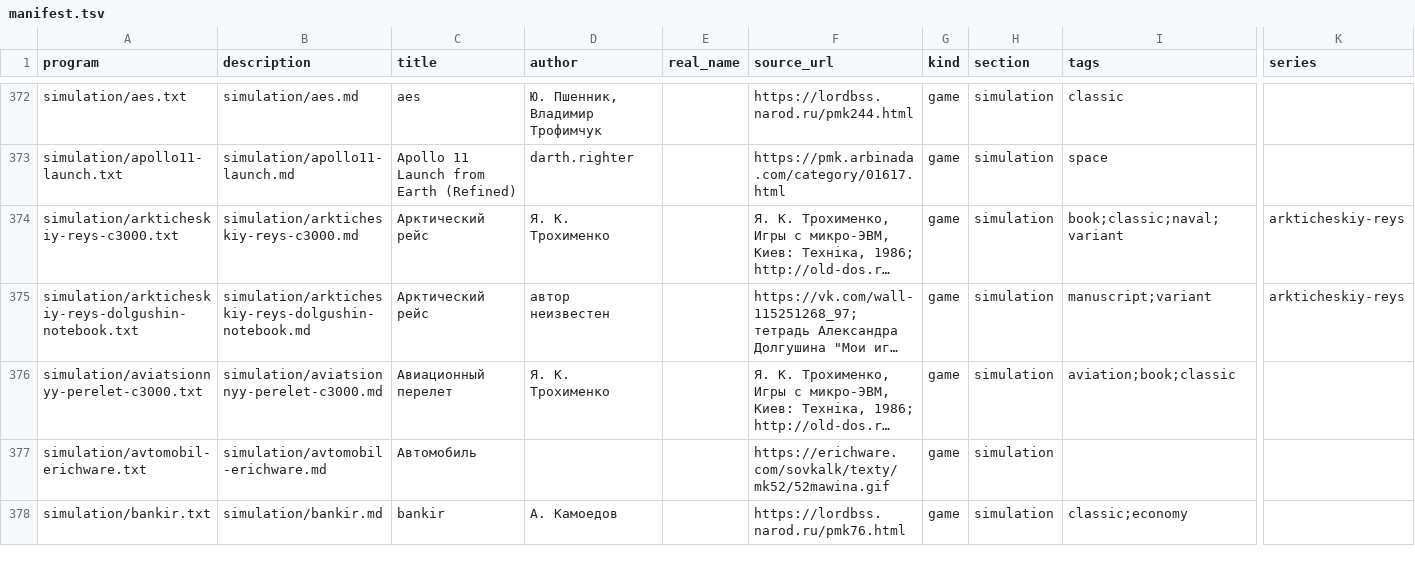
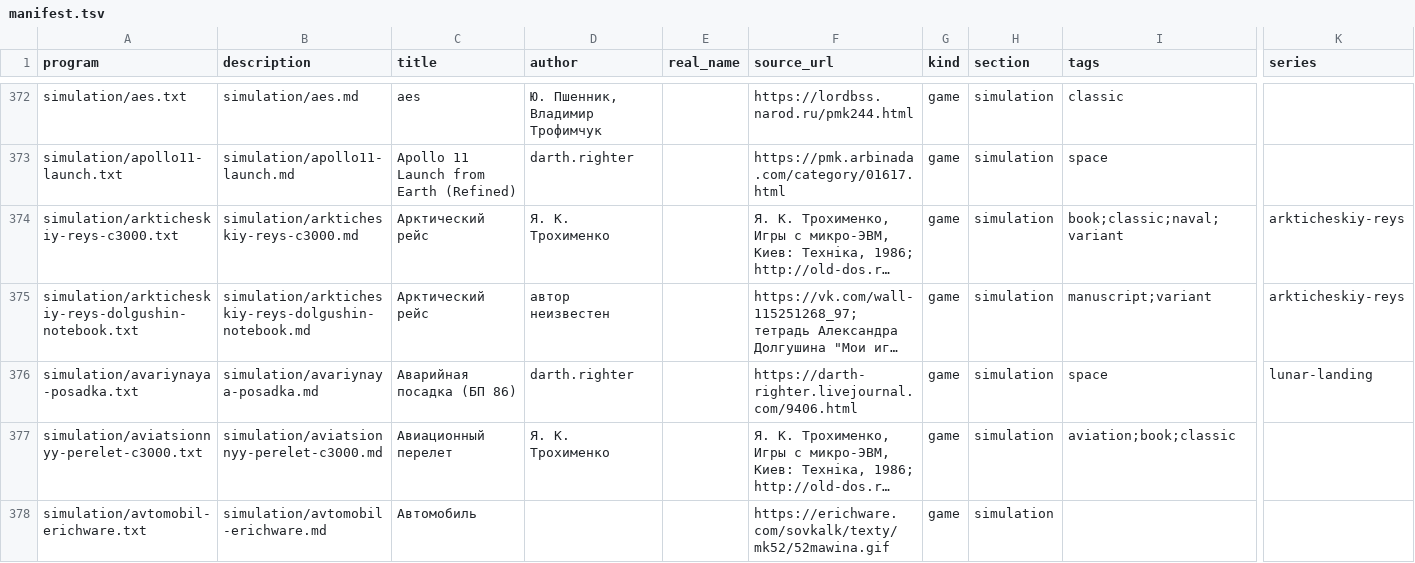
Before and after one commit to bolknote/MKPro, a TSV file: games/manifest.tsv, drawn as a sheet; only a part is shown, gaps mark what is left out; the shorter side is filled out with more unchanged rows; long unchanged cells end in …; rows hold the shown columns only; the diff names each change by its address in the sheet, - before the commit and + after, or states it on an @@ line.

Commit message:
Add Emergency Landing simulation

```diff
--- a/games/manifest.tsv
+++ b/games/manifest.tsv
+row 376: simulation/avariynaya-posadka.txt | simulation/avariynaya-posadka.md | Аварийная посадка (БП 86) | darth.righter |  | https://darth-righter.livejournal.com/9406.html | game | simulation | space | lunar-landing
```
Also changed, not shown: 2 other files.
